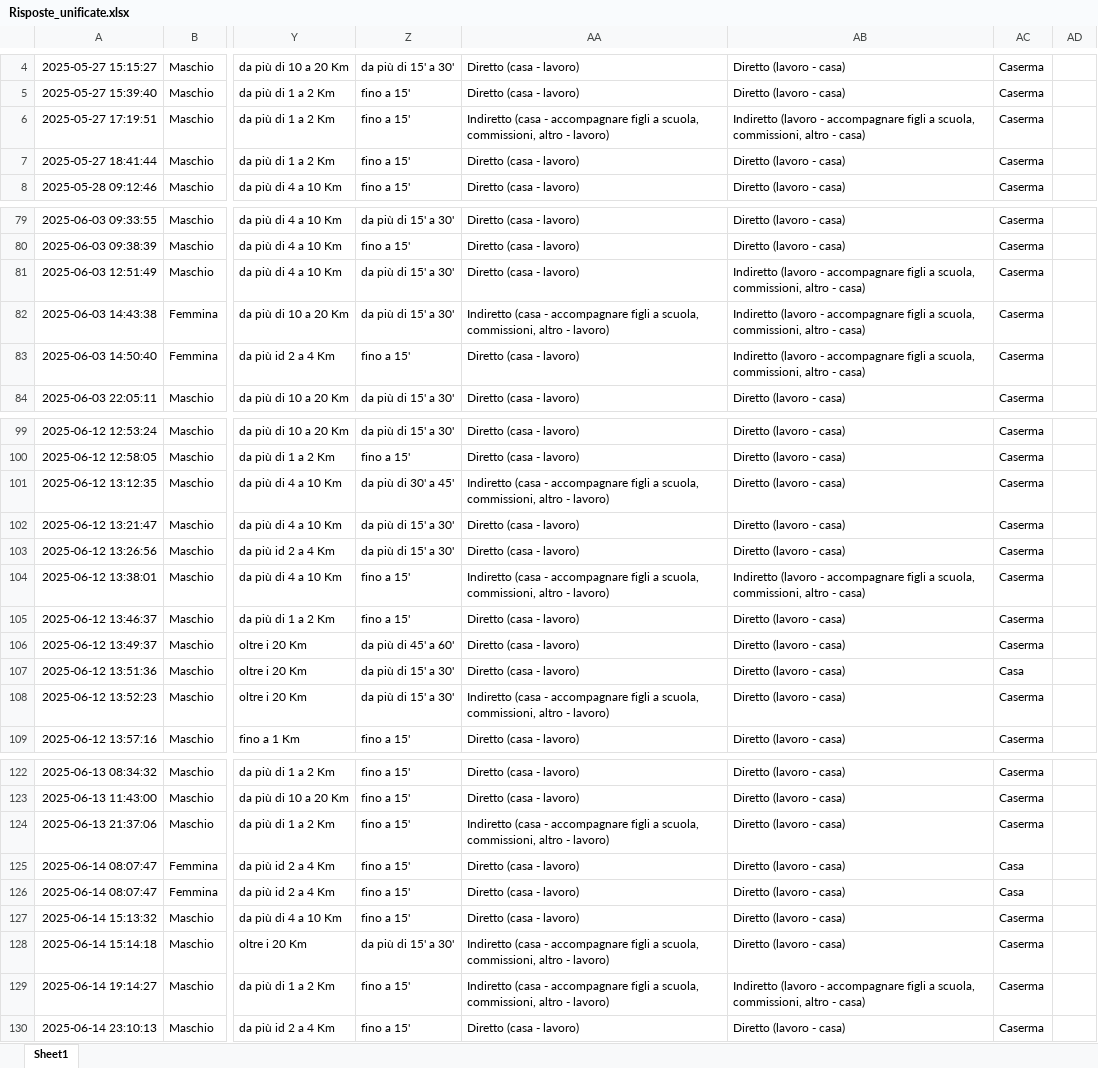
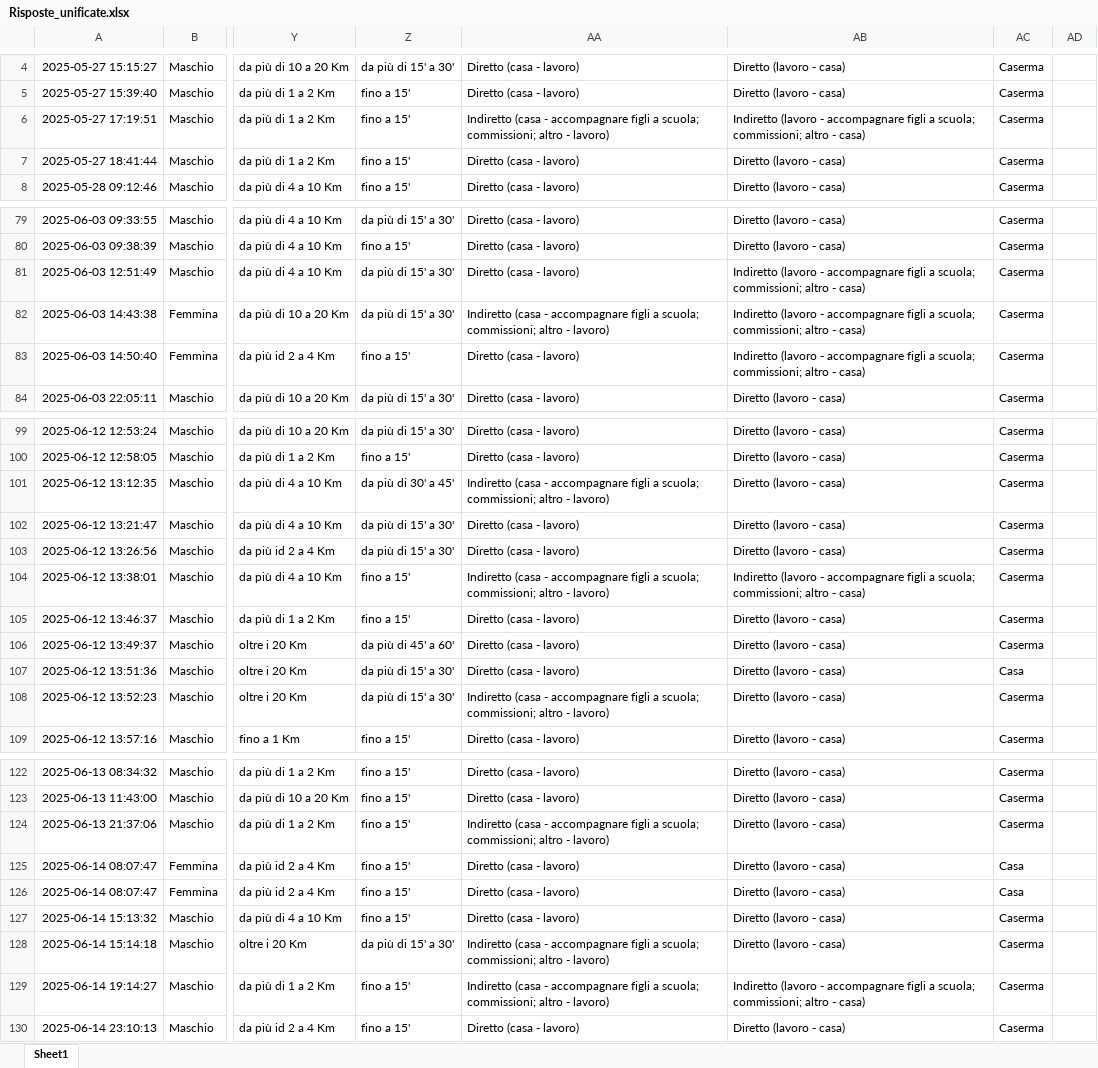
Before and after one commit to Dr-Marshmallow/Bike2Work, an Excel workbook: Data source/Risposte_unificate.xlsx, sheet Sheet1, drawn as a sheet; only a part is shown, gaps mark what is left out; values as stored, in another font and other column widths than the file's, no borders; the diff covers the shown part only; the diff names each change by its address in the sheet, - before the commit and + after, or states it on an @@ line.

Commit message:
Aggiornata colonna con risposte contenenti ','

```diff
--- a/Data source/Risposte_unificate.xlsx (sheet Sheet1)
+++ b/Data source/Risposte_unificate.xlsx (sheet Sheet1)
-AA6: …figli a scuola, commissioni, altro -…
+AA6: …figli a scuola; commissioni; altro -…
-AB6: …figli a scuola, commissioni, altro -…
+AB6: …figli a scuola; commissioni; altro -…
-AB81:AB83: …figli a scuola, commissioni, altro -…
+AB81:AB83: …figli a scuola; commissioni; altro -…
-AA82: …figli a scuola, commissioni, altro -…
+AA82: …figli a scuola; commissioni; altro -…
-AA101: …figli a scuola, commissioni, altro -…
+AA101: …figli a scuola; commissioni; altro -…
-AA104: …figli a scuola, commissioni, altro -…
+AA104: …figli a scuola; commissioni; altro -…
-AB104: …figli a scuola, commissioni, altro -…
+AB104: …figli a scuola; commissioni; altro -…
-AA108: …figli a scuola, commissioni, altro -…
+AA108: …figli a scuola; commissioni; altro -…
-AA124: …figli a scuola, commissioni, altro -…
+AA124: …figli a scuola; commissioni; altro -…
-AA128:AA129: …figli a scuola, commissioni, altro -…
+AA128:AA129: …figli a scuola; commissioni; altro -…
-AB129: …figli a scuola, commissioni, altro -…
+AB129: …figli a scuola; commissioni; altro -…
```
Also changed, not shown: 10 edited cells elsewhere in this sheet.
